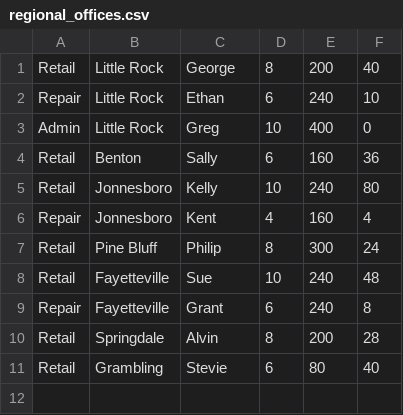
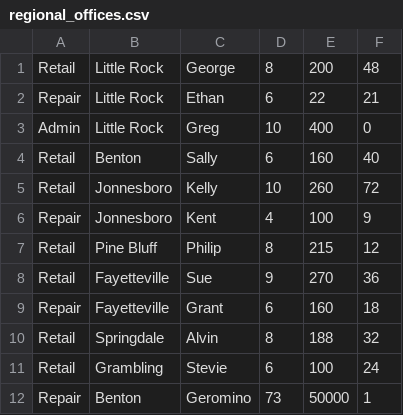
Before and after one commit to benjamin287/Serio_Project_0, a CSV file: regional_offices.csv, drawn as a sheet.

```diff
--- a/regional_offices.csv
+++ b/regional_offices.csv
@@ -1,11 +1,12 @@
-Retail,Little Rock,George,8,200,40
-Repair,Little Rock,Ethan,6,240,10
+Retail,Little Rock,George,8,200,48
+Repair,Little Rock,Ethan,6,22,21
 Admin,Little Rock,Greg,10,400,0
-Retail,Benton,Sally,6,160,36
-Retail,Jonnesboro,Kelly,10,240,80
-Repair,Jonnesboro,Kent,4,160,4
-Retail,Pine Bluff,Philip,8,300,24
-Retail,Fayetteville,Sue,10,240,48
-Repair,Fayetteville,Grant,6,240,8
-Retail,Springdale,Alvin,8,200,28
-Retail,Grambling,Stevie,6,80,40
+Retail,Benton,Sally,6,160,40
+Retail,Jonnesboro,Kelly,10,260,72
+Repair,Jonnesboro,Kent,4,100,9
+Retail,Pine Bluff,Philip,8,215,12
+Retail,Fayetteville,Sue,9,270,36
+Repair,Fayetteville,Grant,6,160,18
+Retail,Springdale,Alvin,8,188,32
+Retail,Grambling,Stevie,6,100,24
+Repair,Benton,Geromino,73,50000,1
```
Also changed, not shown: 3 other files.
